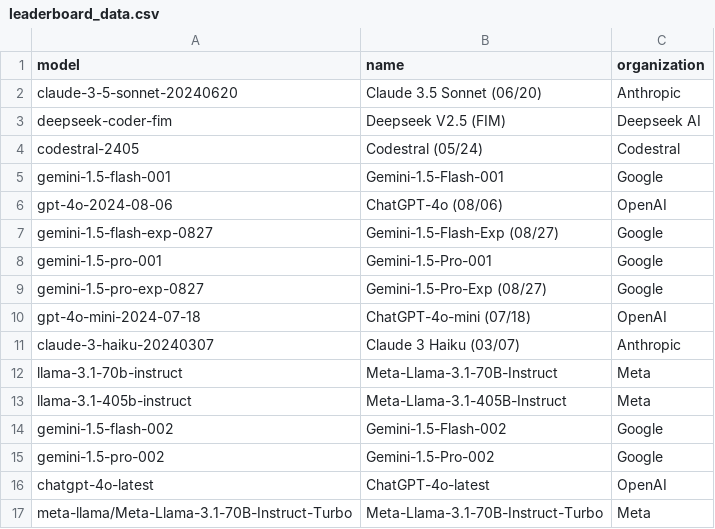
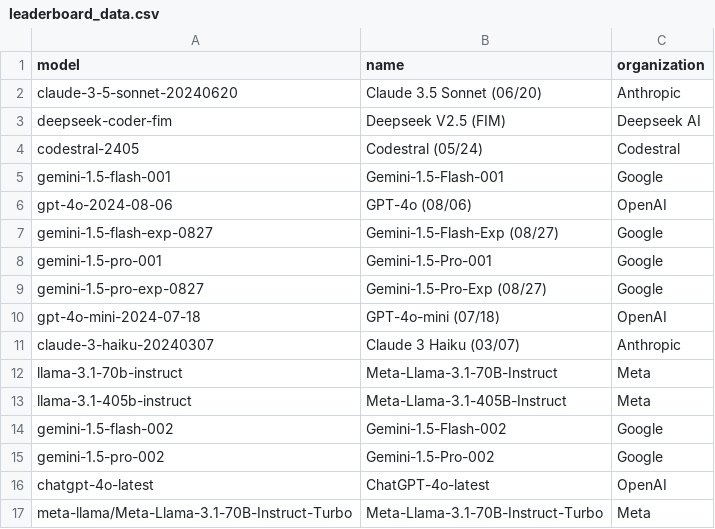
Before and after one commit to adityamittal13/copilot-arena-website, a CSV file: backend/leaderboard_data.csv, drawn as a sheet.

Commit message:
update leaderboard info

```diff
--- a/backend/leaderboard_data.csv
+++ b/backend/leaderboard_data.csv
@@ -5,3 +5,3 @@ codestral-2405,Codestral (05/24), Codestral
 gemini-1.5-flash-001,Gemini-1.5-Flash-001,Google
-gpt-4o-2024-08-06,ChatGPT-4o (08/06),OpenAI
+gpt-4o-2024-08-06,GPT-4o (08/06),OpenAI
 gemini-1.5-flash-exp-0827,Gemini-1.5-Flash-Exp (08/27),Google
@@ -9,3 +9,3 @@ gemini-1.5-pro-001,Gemini-1.5-Pro-001,Google
 gemini-1.5-pro-exp-0827,Gemini-1.5-Pro-Exp (08/27),Google
-gpt-4o-mini-2024-07-18, ChatGPT-4o-mini (07/18),OpenAI
+gpt-4o-mini-2024-07-18,GPT-4o-mini (07/18),OpenAI
 claude-3-haiku-20240307,Claude 3 Haiku (03/07),Anthropic
```
